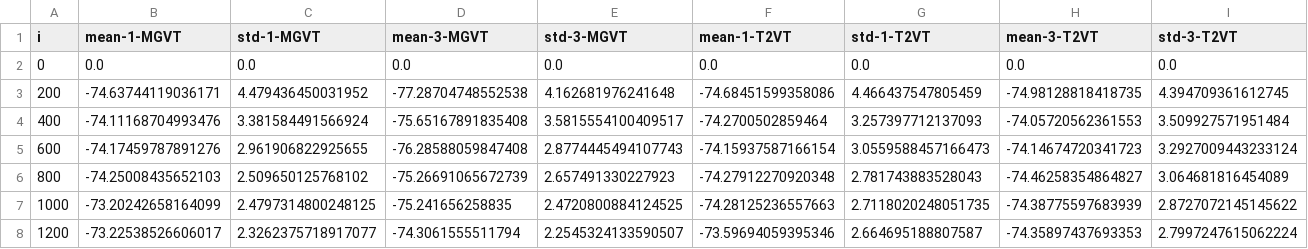
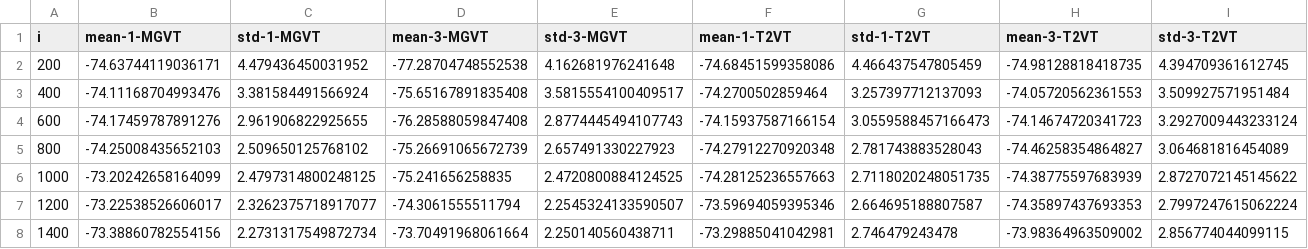
Before and after one commit to andreasoprani/T2VT-RL, a CSV file: results/mountaincar/linear/results.csv, drawn as a sheet; only a part is shown; the shorter side is filled out with more unchanged rows; the diff names each change by its address in the sheet, - before the commit and + after, or states it on an @@ line.

```diff
--- a/results/mountaincar/linear/results.csv
+++ b/results/mountaincar/linear/results.csv
-row 2: 0 | 0.0 | 0.0 | 0.0 | 0.0 | 0.0 | 0.0 | 0.0 | 0.0
```
Also changed, not shown: results/three-room-gw/linear/results.csv, results/three-room-gw/periodic-no-rep/results.csv, 9 other files.
